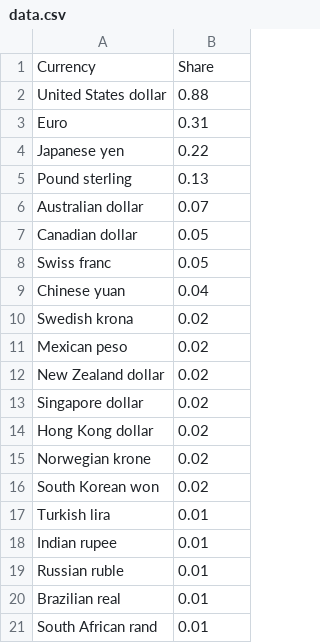
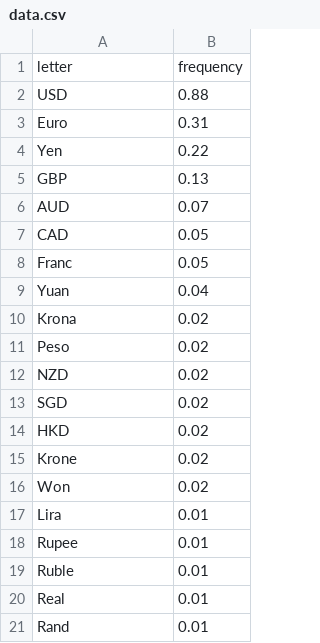
Before and after one commit to sidjayisaok/melange, a CSV file: startbootstrap-bare-gh-pages/template/misc/data.csv, drawn as a sheet.

```diff
--- a/startbootstrap-bare-gh-pages/template/misc/data.csv
+++ b/startbootstrap-bare-gh-pages/template/misc/data.csv
@@ -1,21 +1,21 @@
-Currency,Share
-United States dollar,0.88
+letter,frequency
+USD,0.88
 Euro,0.31
-Japanese yen,0.22
-Pound sterling,0.13
-Australian dollar,0.07
-Canadian dollar,0.05
-Swiss franc,0.05
-Chinese yuan,0.04
-Swedish krona,0.02
-Mexican peso,0.02
-New Zealand dollar,0.02
-Singapore dollar,0.02
-Hong Kong dollar,0.02
-Norwegian krone,0.02
-South Korean won,0.02
-Turkish lira,0.01
-Indian rupee,0.01
-Russian ruble,0.01
-Brazilian real,0.01
-South African rand,0.01
+Yen,0.22
+GBP,0.13
+AUD,0.07
+CAD,0.05
+Franc,0.05
+Yuan,0.04
+Krona,0.02
+Peso,0.02
+NZD,0.02
+SGD,0.02
+HKD,0.02
+Krone,0.02
+Won,0.02
+Lira,0.01
+Rupee,0.01
+Ruble,0.01
+Real,0.01
+Rand,0.01
```
Also changed, not shown: 3 other files.
